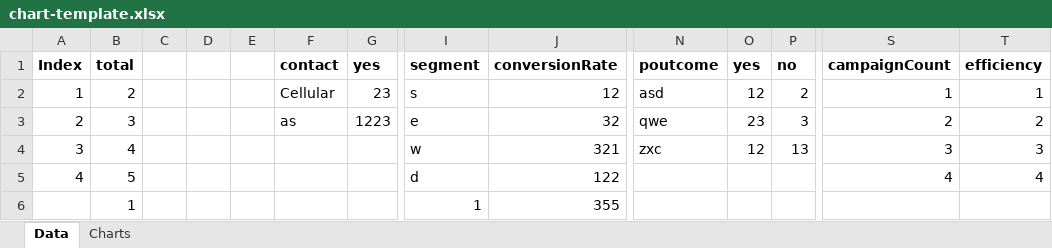
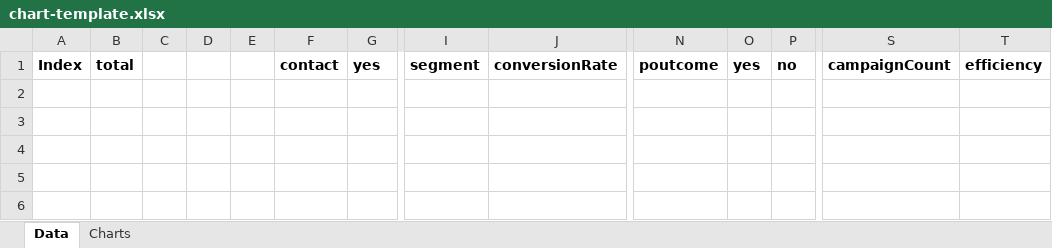
Before and after one commit to Ale083/BankCampains, an Excel workbook: frontend/public/chart-template.xlsx, sheet Data, drawn as a sheet; only a part is shown, gaps mark what is left out; values as stored, in another font and other column widths than the file's, no borders; table styles not drawn; rows hold the shown columns only; the diff names each change by its address in the sheet, - before the commit and + after, or states it on an @@ line.

```diff
--- a/frontend/public/chart-template.xlsx (sheet Data)
+++ b/frontend/public/chart-template.xlsx (sheet Data)
-row 2: 1 | 2 |  |  |  | Cellular | 23 | s | 12 | asd | 12 | 2 | 1 | 1
-row 3: 2 | 3 |  |  |  | as | 1223 | e | 32 | qwe | 23 | 3 | 2 | 2
-row 4: 3 | 4 |  |  |  |  |  | w | 321 | zxc | 12 | 13 | 3 | 3
-row 5: 4 | 5 |  |  |  |  |  | d | 122 |  |  |  | 4 | 4
-row 6:  | 1 |  |  |  |  |  | 1 | 355
```
Also changed, not shown: charts or pictures, 4 other files.
